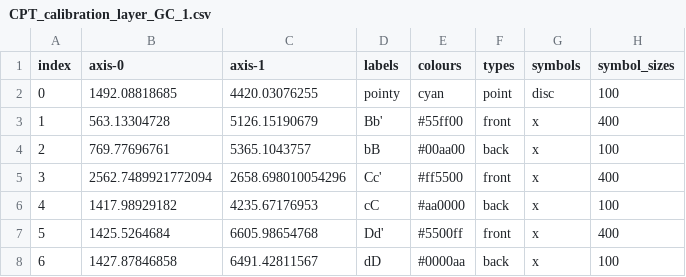
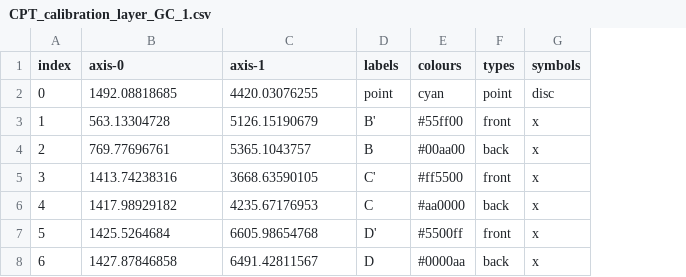
Before and after one commit to kesterlester/cavendish-particle-tracks, a CSV file: CPT_calibration_layer_GC_1.csv, drawn as a sheet; the diff names each change by its address in the sheet, - before the commit and + after, or states it on an @@ line.

Commit message:
New no-symbol-size config saving.

```diff
--- a/CPT_calibration_layer_GC_1.csv
+++ b/CPT_calibration_layer_GC_1.csv
-column H (symbol_sizes), rows 2-8: 100 | 400 | 100 | 400 | 100 | 400 | 100
-D2 (labels): pointy
+D2 (labels): point
-D3 (labels): Bb'
+D3 (labels): B'
-D4 (labels): bB
+D4 (labels): B
-B5 (axis-0): 2562.7489921772094
+B5 (axis-0): 1413.74238316
-C5 (axis-1): 2658.698010054296
+C5 (axis-1): 3668.63590105
-D5 (labels): Cc'
+D5 (labels): C'
-D6 (labels): cC
+D6 (labels): C
-D7 (labels): Dd'
+D7 (labels): D'
-D8 (labels): dD
+D8 (labels): D
```
Also changed, not shown: CPT_calibration_layer_GC_0.csv, CPT_calibration_layer_GC_2.csv.
